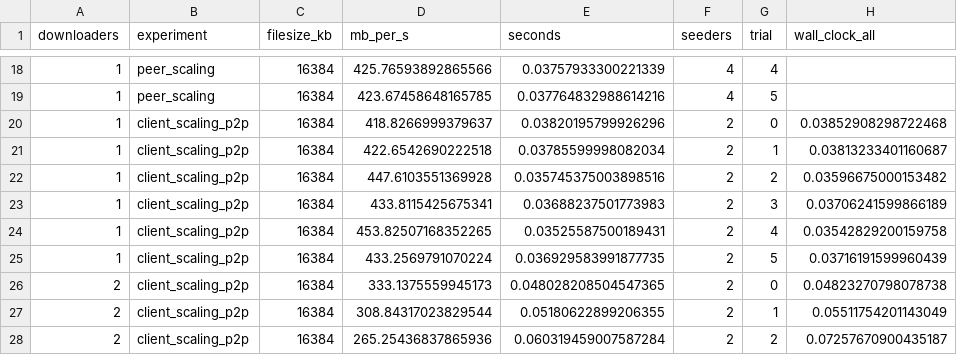
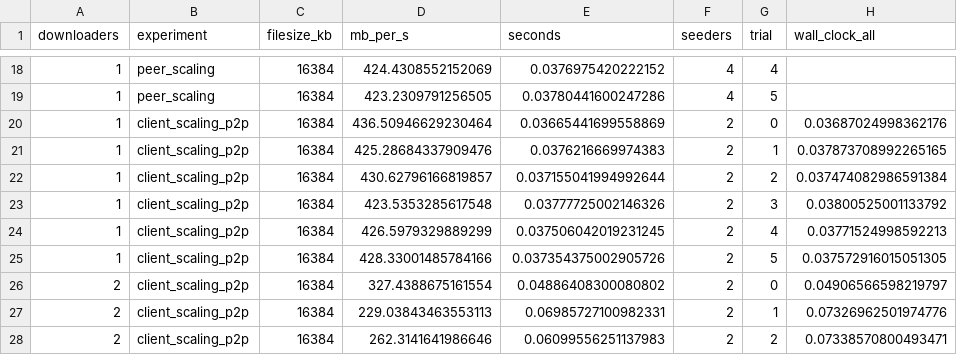
Before and after one commit to Kushal-2002/peer_to_peer, a CSV file: benchmark/results.csv, drawn as a sheet; only a part is shown, gaps mark what is left out; the diff covers the shown part only.

```diff
--- a/benchmark/results.csv
+++ b/benchmark/results.csv
@@ -18,11 +18,11 @@ downloaders,experiment,filesize_kb,mb_per_s,seconds,seeders,trial,wall_clock_all
-1,peer_scaling,16384,425.76593892865566,0.03757933300221339,4,4,
-1,peer_scaling,16384,423.67458648165785,0.037764832988614216,4,5,
-1,client_scaling_p2p,16384,418.8266999379637,0.03820195799926296,2,0,0.03852908298722468
-1,client_scaling_p2p,16384,422.6542690222518,0.03785599998082034,2,1,0.03813233401160687
-1,client_scaling_p2p,16384,447.6103551369928,0.035745375003898516,2,2,0.03596675000153482
-1,client_scaling_p2p,16384,433.8115425675341,0.03688237501773983,2,3,0.03706241599866189
-1,client_scaling_p2p,16384,453.82507168352265,0.03525587500189431,2,4,0.03542829200159758
-1,client_scaling_p2p,16384,433.2569791070224,0.036929583991877735,2,5,0.03716191599960439
-2,client_scaling_p2p,16384,333.1375559945173,0.048028208504547365,2,0,0.04823270798078738
-2,client_scaling_p2p,16384,308.84317023829544,0.05180622899206355,2,1,0.05511754201143049
-2,client_scaling_p2p,16384,265.25436837865936,0.060319459007587284,2,2,0.07257670900435187
+1,peer_scaling,16384,424.4308552152069,0.0376975420222152,4,4,
+1,peer_scaling,16384,423.2309791256505,0.03780441600247286,4,5,
+1,client_scaling_p2p,16384,436.50946629230464,0.03665441699558869,2,0,0.03687024998362176
+1,client_scaling_p2p,16384,425.28684337909476,0.0376216669974383,2,1,0.037873708992265165
+1,client_scaling_p2p,16384,430.62796166819857,0.037155041994992644,2,2,0.037474082986591384
+1,client_scaling_p2p,16384,423.5353285617548,0.03777725002146326,2,3,0.03800525001133792
+1,client_scaling_p2p,16384,426.5979329889299,0.037506042019231245,2,4,0.03771524998592213
+1,client_scaling_p2p,16384,428.33001485784166,0.037354375002905726,2,5,0.037572916015051305
+2,client_scaling_p2p,16384,327.4388675161554,0.04886408300080802,2,0,0.04906566598219797
+2,client_scaling_p2p,16384,229.03843463553113,0.06985727100982331,2,1,0.07326962501974776
+2,client_scaling_p2p,16384,262.3141641986646,0.06099556251137983,2,2,0.07338570800493471
```
Also changed, not shown: 77 edited cells elsewhere in this file, 4 other files.
